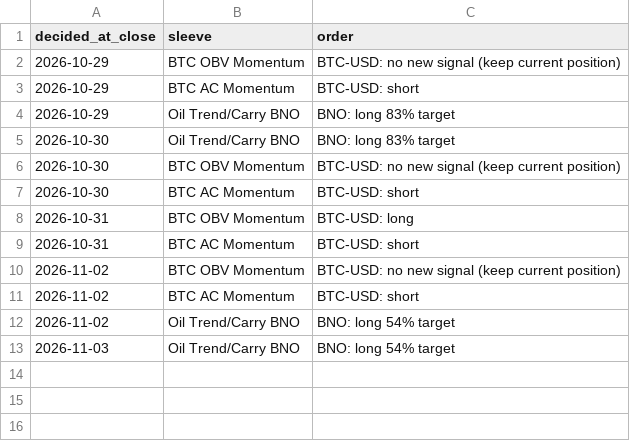
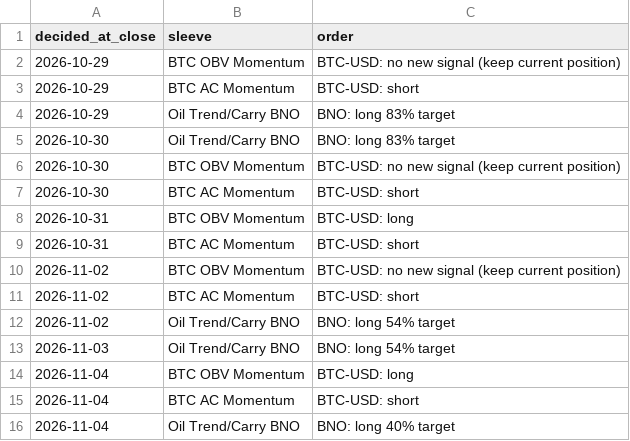
Before and after one commit to hprkin1/portfolio-engine, a CSV file: paper/state/orders.csv, drawn as a sheet.

```diff
--- a/paper/state/orders.csv
+++ b/paper/state/orders.csv
@@ -13 +13,4 @@ decided_at_close,sleeve,order
 2026-11-03,Oil Trend/Carry BNO,BNO: long 54% target
+2026-11-04,BTC OBV Momentum,BTC-USD: long
+2026-11-04,BTC AC Momentum,BTC-USD: short
+2026-11-04,Oil Trend/Carry BNO,BNO: long 40% target
```
Also changed, not shown: paper/state/equity.csv, paper/state/fills.csv, 2 other files.
